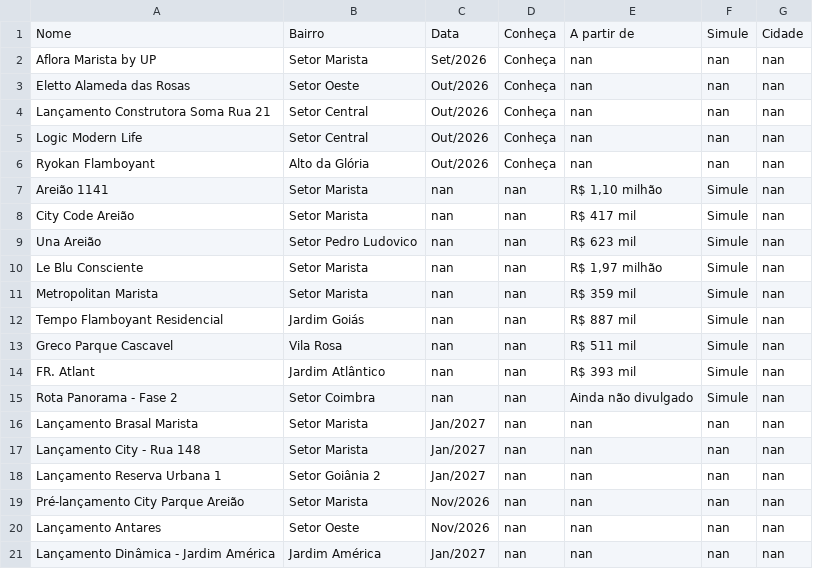
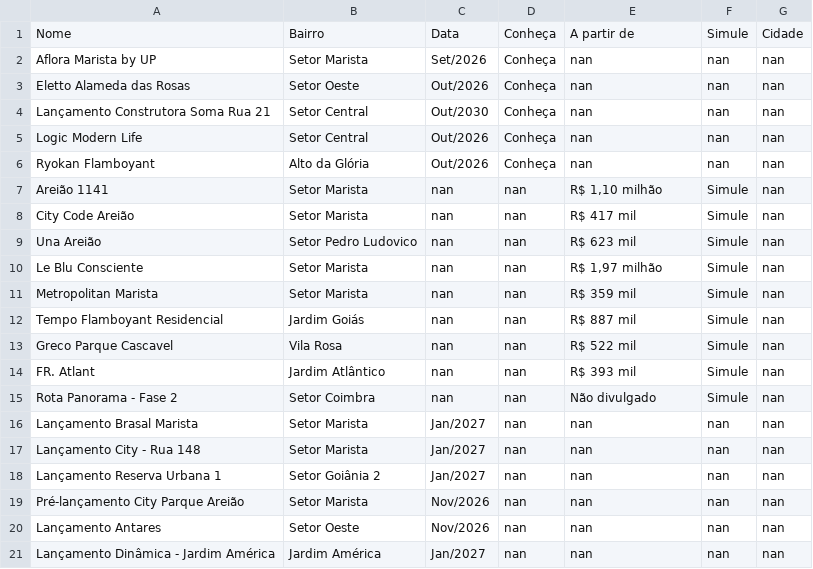
Before and after one commit to christiandemaioleitao/EBM_inteligencia_mercado, a CSV file: lancamentos.csv, drawn as a sheet; only a part is shown.

```diff
--- a/lancamentos.csv
+++ b/lancamentos.csv
@@ -3,3 +3,3 @@ Aflora Marista by UP,Setor Marista,Set/2026,Conheça,nan,nan,nan
 Eletto Alameda das Rosas,Setor Oeste,Out/2026,Conheça,nan,nan,nan
-Lançamento Construtora Soma Rua 21,Setor Central,Out/2026,Conheça,nan,nan,nan
+Lançamento Construtora Soma Rua 21,Setor Central,Out/2030,Conheça,nan,nan,nan
 Logic Modern Life,Setor Central,Out/2026,Conheça,nan,nan,nan
@@ -12,5 +12,5 @@ Metropolitan Marista,Setor Marista,nan,nan,R$ 359 mil,Simule,nan
 Tempo Flamboyant Residencial,Jardim Goiás,nan,nan,R$ 887 mil,Simule,nan
-Greco Parque Cascavel,Vila Rosa,nan,nan,R$ 511 mil,Simule,nan
+Greco Parque Cascavel,Vila Rosa,nan,nan,R$ 522 mil,Simule,nan
 FR. Atlant,Jardim Atlântico,nan,nan,R$ 393 mil,Simule,nan
-Rota Panorama - Fase 2,Setor Coimbra,nan,nan,Ainda não divulgado,Simule,nan
+Rota Panorama - Fase 2,Setor Coimbra,nan,nan,Não divulgado,Simule,nan
 Lançamento Brasal Marista,Setor Marista,Jan/2027,nan,nan,nan,nan
```
